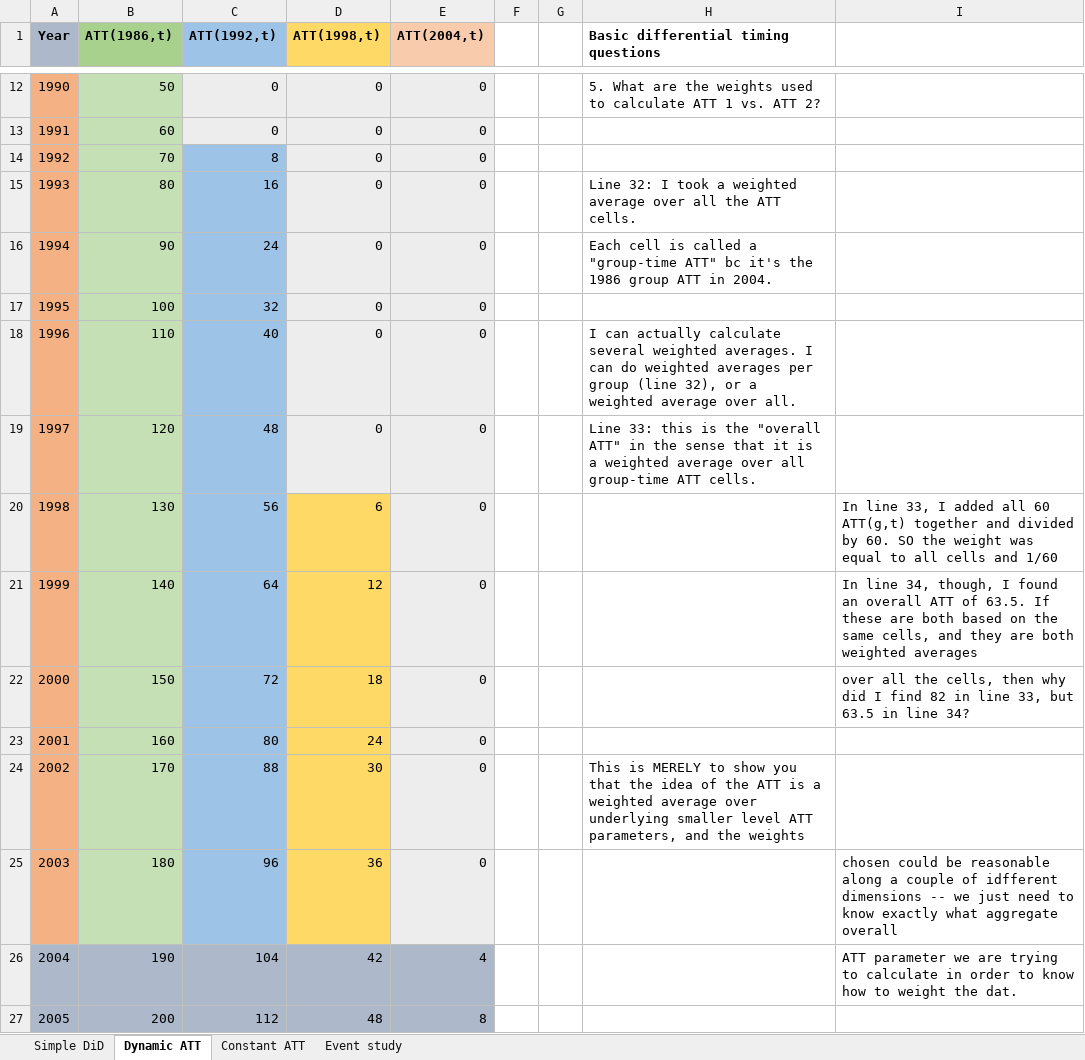
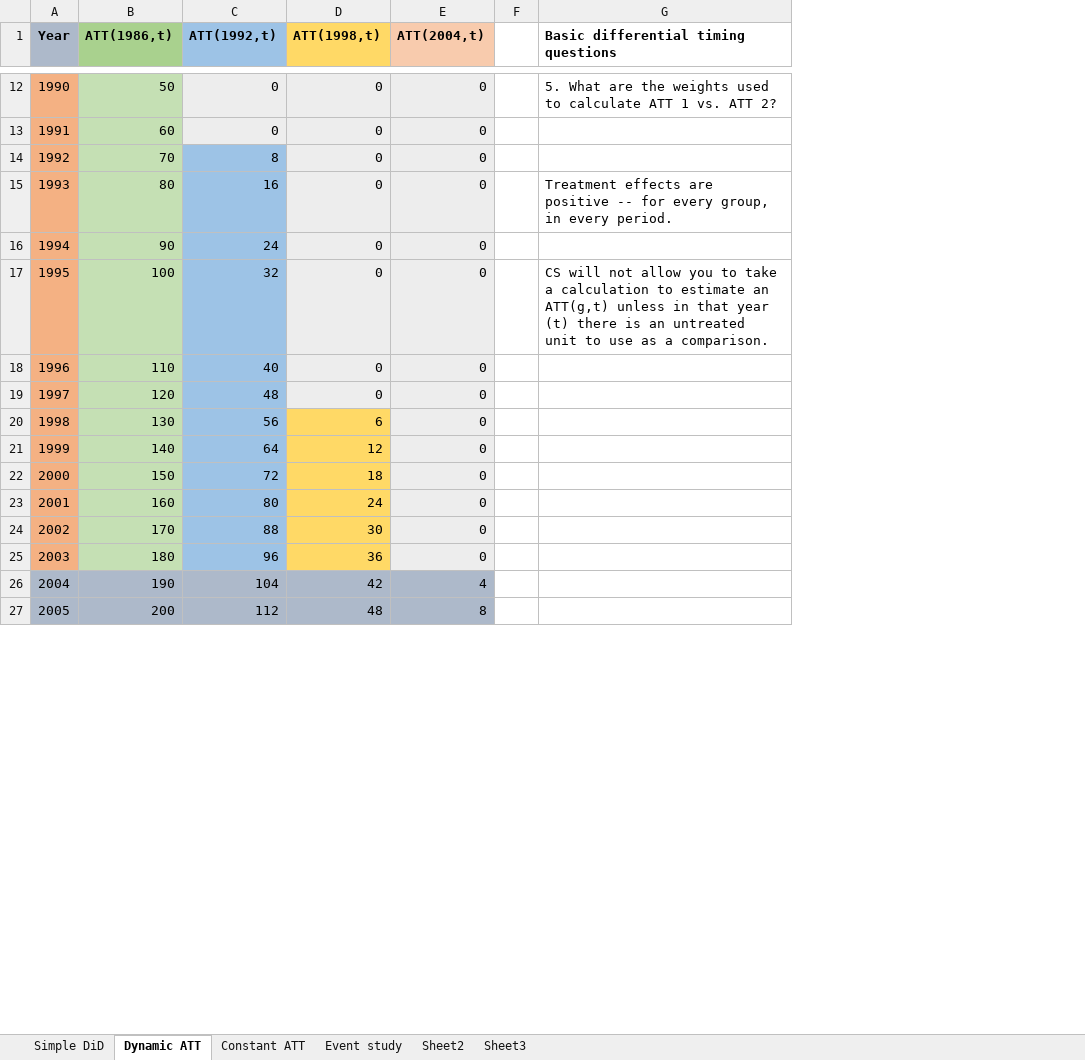
Before and after one commit to Mixtape-Sessions/Causal-Inference, an Excel workbook: Code/Exercises/DiD ATT.xlsx, sheet Dynamic ATT, drawn as a sheet; only a part is shown, gaps mark what is left out; values as stored, in another font and other column widths than the file's, no borders; removed rows and columns are numbered as before the commit, all else as after; the diff covers the shown part only; the diff names each change by its address in the sheet, - before the commit and + after, or states it on an @@ line.

```diff
--- a/Code/Exercises/DiD ATT.xlsx (sheet Dynamic ATT)
+++ b/Code/Exercises/DiD ATT.xlsx (sheet Dynamic ATT)
+sheet tab: Sheet2
+sheet tab: Sheet3
-column G, empty
-column I, rows 20-26: In line 33, I added all 60 ATT(g,t) together and divided by 60. SO the weight was equal to all cells and 1/60 | In line 34, though, I found an overall ATT of 63.5. If these are both based on the same cells, and they are both weighted averages | over all the cells, then why did I find 82 in line 33, but 63.5 in line 34? |  |  | chosen could be reasonable along a couple of idfferent dimensions -- we just need to know exactly what aggregate overall | ATT parameter we are trying to calculate in order to know how to weight the dat.
-G15: Line 32: I took a weighted average over all the ATT cells.
+G15: Treatment effects are positive -- for every group, in every period.
-G16: Each cell is called a "group-time ATT" bc it's the 1986 group ATT in 2004.
+G16: (empty)
-G17: (empty)
+G17: CS will not allow you to take a calculation to estimate an ATT(g,t) unless in that year (t) there is an untreated unit to use as a comparison.
-G18: I can actually calculate several weighted averages. I can do weighted averages per group (line 32), or a weighted average over all.
+G18: (empty)
-G19: Line 33: this is the "overall ATT" in the sense that it is a weighted average over all group-time ATT cells.
+G19: (empty)
-G24: This is MERELY to show you that the idea of the ATT is a weighted average over underlying smaller level ATT parameters, and the weights
+G24: (empty)
```
Also changed, not shown: 1 added row, 6 edited cells, cell formats and row numbers in column A elsewhere in this sheet, sheet Event study, formulas that keep their value, 3 other files.
